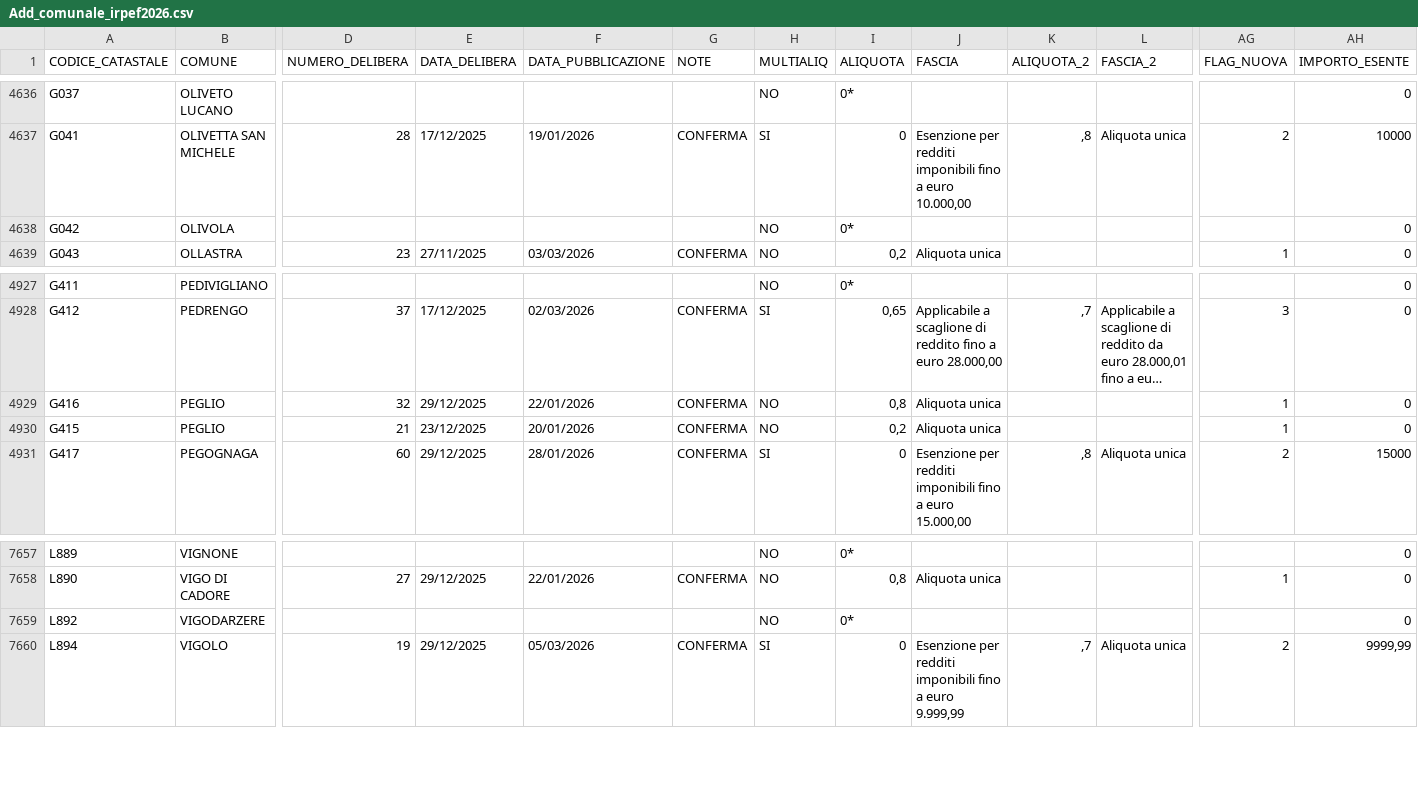
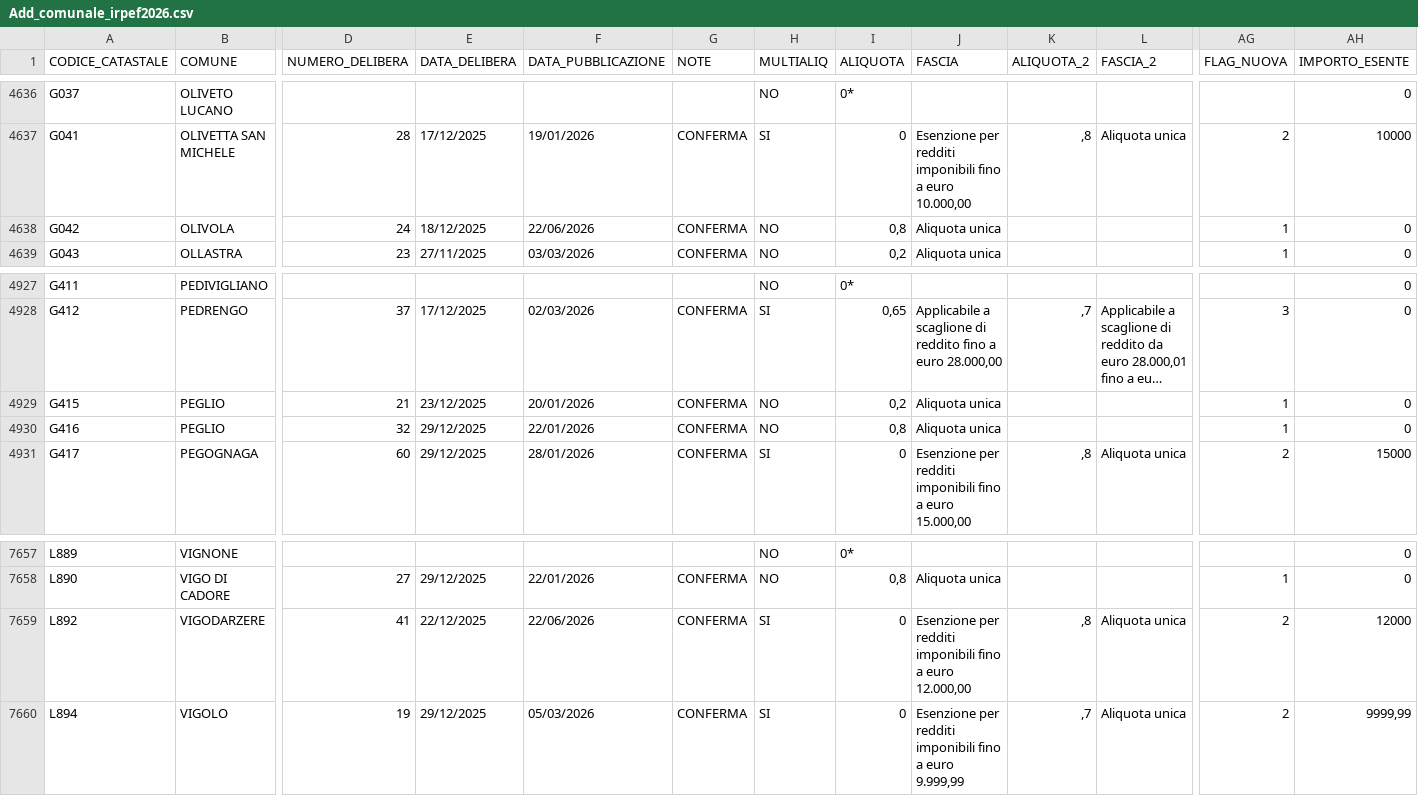
Before and after one commit to BernardoGiordano/stipendio.top, a CSV file: data/Add_comunale_irpef2026.csv, drawn as a sheet; only a part is shown, gaps mark what is left out; long unchanged cells end in …; the diff covers the shown part only; the diff names each change by its address in the sheet, - before the commit and + after, or states it on an @@ line.

```diff
--- a/data/Add_comunale_irpef2026.csv
+++ b/data/Add_comunale_irpef2026.csv
-D4638 (NUMERO_DELIBERA): (empty)
+D4638 (NUMERO_DELIBERA): 24
-E4638 (DATA_DELIBERA): (empty)
+E4638 (DATA_DELIBERA): 18/12/2025
-F4638 (DATA_PUBBLICAZIONE): (empty)
+F4638 (DATA_PUBBLICAZIONE): 22/06/2026
-G4638 (NOTE): (empty)
+G4638 (NOTE): CONFERMA
-I4638 (ALIQUOTA): 0*
+I4638 (ALIQUOTA): 0,8
-J4638 (FASCIA): (empty)
+J4638 (FASCIA): Aliquota unica
-AG4638 (FLAG_NUOVA): (empty)
+AG4638 (FLAG_NUOVA): 1
@@ row 4929 moved to row 4930: G416 @@
-D7659 (NUMERO_DELIBERA): (empty)
+D7659 (NUMERO_DELIBERA): 41
-E7659 (DATA_DELIBERA): (empty)
+E7659 (DATA_DELIBERA): 22/12/2025
-F7659 (DATA_PUBBLICAZIONE): (empty)
+F7659 (DATA_PUBBLICAZIONE): 22/06/2026
-G7659 (NOTE): (empty)
+G7659 (NOTE): CONFERMA
-H7659 (MULTIALIQ): NO
+H7659 (MULTIALIQ): SI
-I7659 (ALIQUOTA): 0*
+I7659 (ALIQUOTA): 0
-J7659 (FASCIA): (empty)
+J7659 (FASCIA): Esenzione per redditi imponibili fino a euro 12.000,00
-K7659 (ALIQUOTA_2): (empty)
+K7659 (ALIQUOTA_2): ,8
-L7659 (FASCIA_2): (empty)
+L7659 (FASCIA_2): Aliquota unica
-AG7659 (FLAG_NUOVA): (empty)
+AG7659 (FLAG_NUOVA): 2
-AH7659 (IMPORTO_ESENTE): 0
+AH7659 (IMPORTO_ESENTE): 12000
```
Also changed, not shown: 37 edited cells elsewhere in this file.
